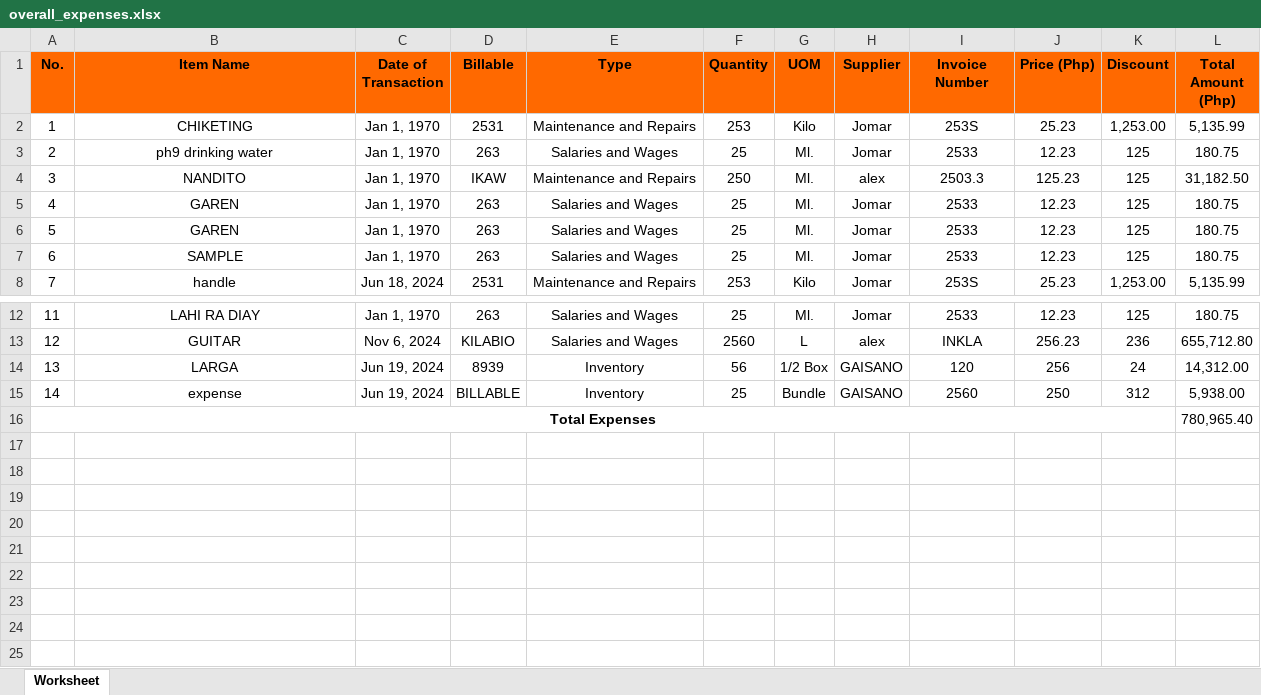
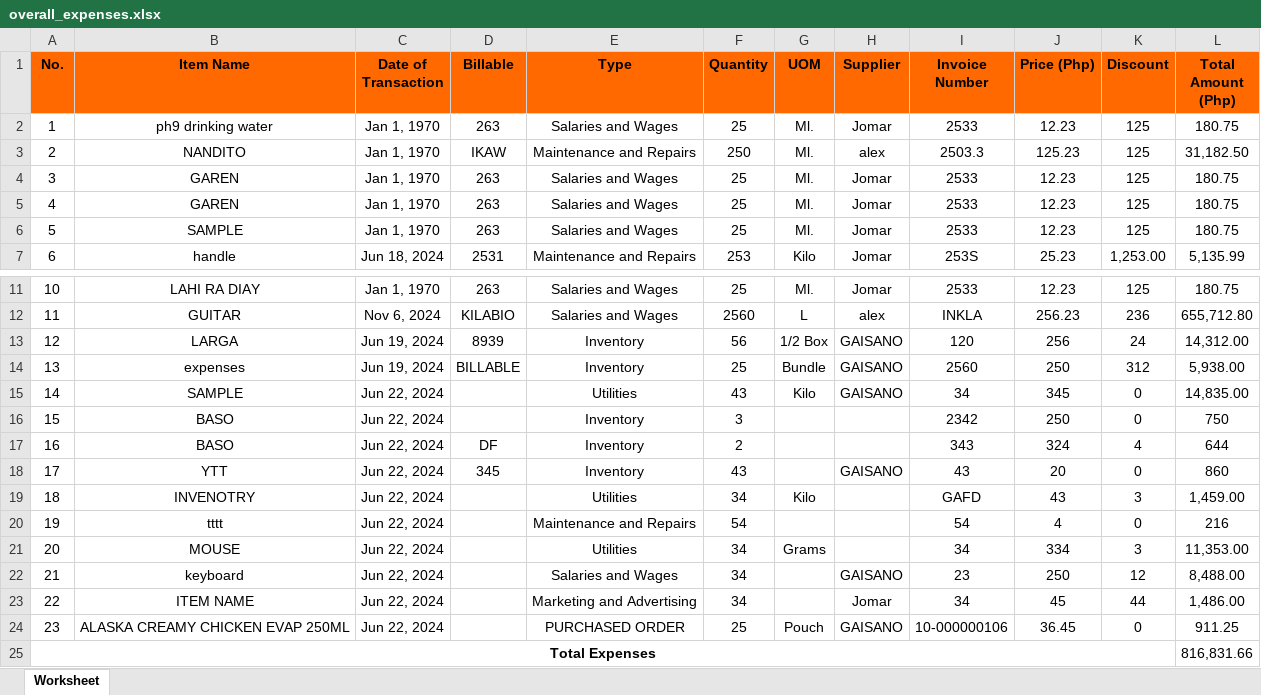
Before and after one commit to garendeveloper/tinkerpro_admin, an Excel workbook: reports/overall_expenses.xlsx, sheet Worksheet, drawn as a sheet; only a part is shown, gaps mark what is left out; values as stored, in another font and other column widths than the file's, no borders; removed rows and columns are numbered as before the commit, all else as after; the diff names each change by its address in the sheet, - before the commit and + after, or states it on an @@ line.

```diff
--- a/reports/overall_expenses.xlsx (sheet Worksheet)
+++ b/reports/overall_expenses.xlsx (sheet Worksheet)
-row 2: 1 | CHIKETING | Jan 1, 1970 | 2531 | Maintenance and Repairs | 253 | Kilo | Jomar | 253S | 25.23 | 1,253.00 | 5,135.99
@@ column A (No.) renumbered between rows 2 and 14 @@
-B14 (Item Name): expense
+B14 (Item Name): expenses
+row 15: 14 | SAMPLE | Jun 22, 2024 |  | Utilities | 43 | Kilo | GAISANO | 34 | 345 | 0 | 14,835.00
+row 16: 15 | BASO | Jun 22, 2024 |  | Inventory | 3 |  |  | 2342 | 250 | 0 | 750
+row 17: 16 | BASO | Jun 22, 2024 | DF | Inventory | 2 |  |  | 343 | 324 | 4 | 644
+row 18: 17 | YTT | Jun 22, 2024 | 345 | Inventory | 43 |  | GAISANO | 43 | 20 | 0 | 860
+row 19: 18 | INVENOTRY | Jun 22, 2024 |  | Utilities | 34 | Kilo |  | GAFD | 43 | 3 | 1,459.00
+row 20: 19 | tttt | Jun 22, 2024 |  | Maintenance and Repairs | 54 |  |  | 54 | 4 | 0 | 216
+row 21: 20 | MOUSE | Jun 22, 2024 |  | Utilities | 34 | Grams |  | 34 | 334 | 3 | 11,353.00
+row 22: 21 | keyboard | Jun 22, 2024 |  | Salaries and Wages | 34 |  | GAISANO | 23 | 250 | 12 | 8,488.00
+row 23: 22 | ITEM NAME | Jun 22, 2024 |  | Marketing and Advertising | 34 |  | Jomar | 34 | 45 | 44 | 1,486.00
+row 24: 23 | ALASKA CREAMY CHICKEN EVAP 250ML | Jun 22, 2024 |  | PURCHASED ORDER | 25 | Pouch | GAISANO | 10-000000106 | 36.45 | 0 | 911.25
-L25 (Total Amount (Php)): 780,965.40
+L25 (Total Amount (Php)): 816,831.66
```
Also changed, not shown: 7 other files.
